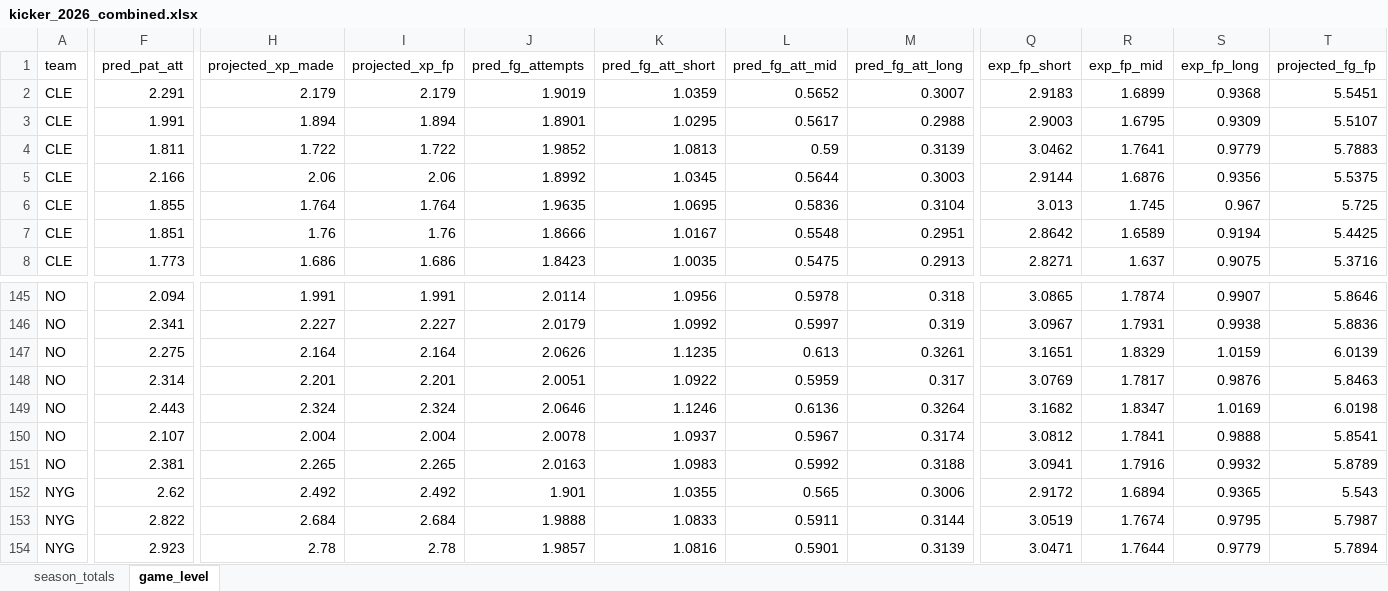
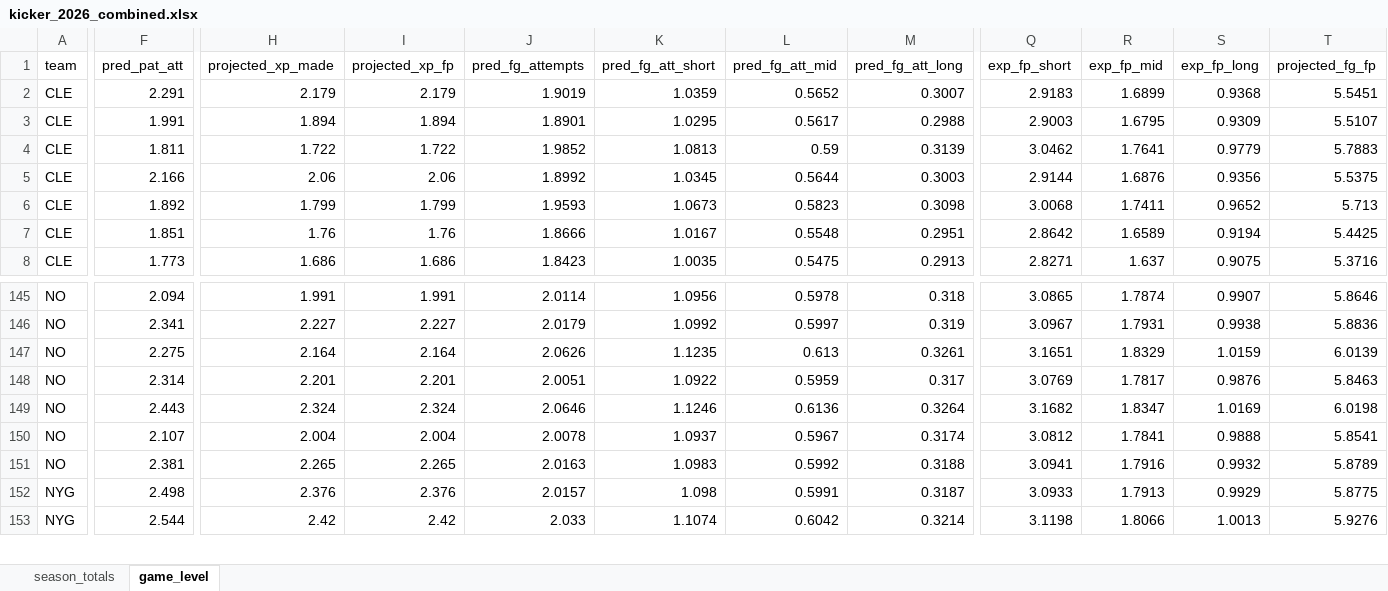
Before and after one commit to egomaniacsfantasy/lineup-lab, an Excel workbook: projections/kicker_2026_combined.xlsx, sheet game_level, drawn as a sheet; only a part is shown, gaps mark what is left out; values as stored, in another font and other column widths than the file's, no borders; removed rows and columns are numbered as before the commit, all else as after; rows hold the shown columns only; the diff covers the shown part only; the diff names each change by its address in the sheet, - before the commit and + after, or states it on an @@ line.

Commit message:
Update projections: kicker_2026_combined.xlsx

```diff
--- a/projections/kicker_2026_combined.xlsx (sheet game_level)
+++ b/projections/kicker_2026_combined.xlsx (sheet game_level)
-F6 (pred_pat_att): 1.855
+F6 (pred_pat_att): 1.892
-H6 (projected_xp_made): 1.764
+H6 (projected_xp_made): 1.799
-I6 (projected_xp_fp): 1.764
+I6 (projected_xp_fp): 1.799
-J6 (pred_fg_attempts): 1.9635
+J6 (pred_fg_attempts): 1.9593
-K6 (pred_fg_att_short): 1.0695
+K6 (pred_fg_att_short): 1.0673
-L6 (pred_fg_att_mid): 0.5836
+L6 (pred_fg_att_mid): 0.5823
-M6 (pred_fg_att_long): 0.3104
+M6 (pred_fg_att_long): 0.3098
-Q6 (exp_fp_short): 3.013
+Q6 (exp_fp_short): 3.0068
-R6 (exp_fp_mid): 1.745
+R6 (exp_fp_mid): 1.7411
-S6 (exp_fp_long): 0.967
+S6 (exp_fp_long): 0.9652
-T6 (projected_fg_fp): 5.725
+T6 (projected_fg_fp): 5.713
-row 152: NYG | 2.62 | 2.492 | 2.492 | 1.901 | 1.0355 | 0.565 | 0.3006 | 2.9172 | 1.6894 | 0.9365 | 5.543
-F152 (pred_pat_att): 2.822
+F152 (pred_pat_att): 2.498
-H152 (projected_xp_made): 2.684
+H152 (projected_xp_made): 2.376
-I152 (projected_xp_fp): 2.684
+I152 (projected_xp_fp): 2.376
-J152 (pred_fg_attempts): 1.9888
+J152 (pred_fg_attempts): 2.0157
-K152 (pred_fg_att_short): 1.0833
+K152 (pred_fg_att_short): 1.098
-L152 (pred_fg_att_mid): 0.5911
+L152 (pred_fg_att_mid): 0.5991
-M152 (pred_fg_att_long): 0.3144
+M152 (pred_fg_att_long): 0.3187
-Q152 (exp_fp_short): 3.0519
+Q152 (exp_fp_short): 3.0933
-R152 (exp_fp_mid): 1.7674
+R152 (exp_fp_mid): 1.7913
-S152 (exp_fp_long): 0.9795
+S152 (exp_fp_long): 0.9929
-T152 (projected_fg_fp): 5.7987
+T152 (projected_fg_fp): 5.8775
-F153 (pred_pat_att): 2.923
+F153 (pred_pat_att): 2.544
-H153 (projected_xp_made): 2.78
+H153 (projected_xp_made): 2.42
-I153 (projected_xp_fp): 2.78
+I153 (projected_xp_fp): 2.42
-J153 (pred_fg_attempts): 1.9857
+J153 (pred_fg_attempts): 2.033
-K153 (pred_fg_att_short): 1.0816
+K153 (pred_fg_att_short): 1.1074
-L153 (pred_fg_att_mid): 0.5901
+L153 (pred_fg_att_mid): 0.6042
-M153 (pred_fg_att_long): 0.3139
+M153 (pred_fg_att_long): 0.3214
-Q153 (exp_fp_short): 3.0471
+Q153 (exp_fp_short): 3.1198
-R153 (exp_fp_mid): 1.7644
+R153 (exp_fp_mid): 1.8066
-S153 (exp_fp_long): 0.9779
+S153 (exp_fp_long): 1.0013
-T153 (projected_fg_fp): 5.7894
+T153 (projected_fg_fp): 5.9276
```
Also changed, not shown: 1 removed row and 1196 edited cells elsewhere in this sheet, sheet season_totals.
